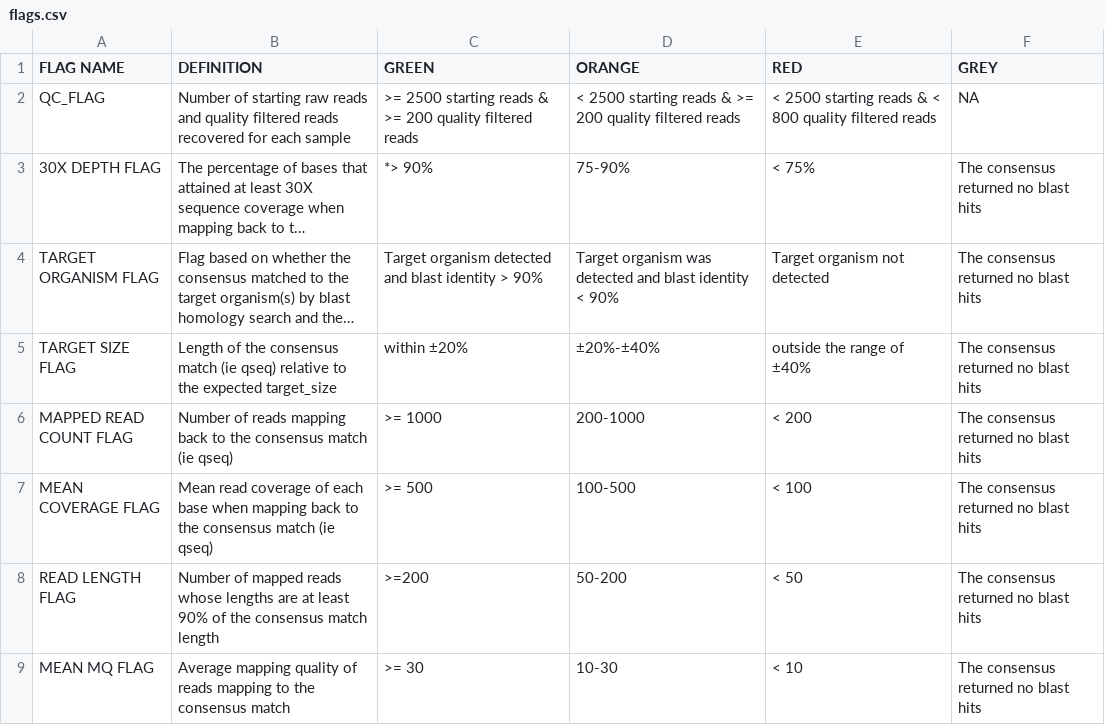
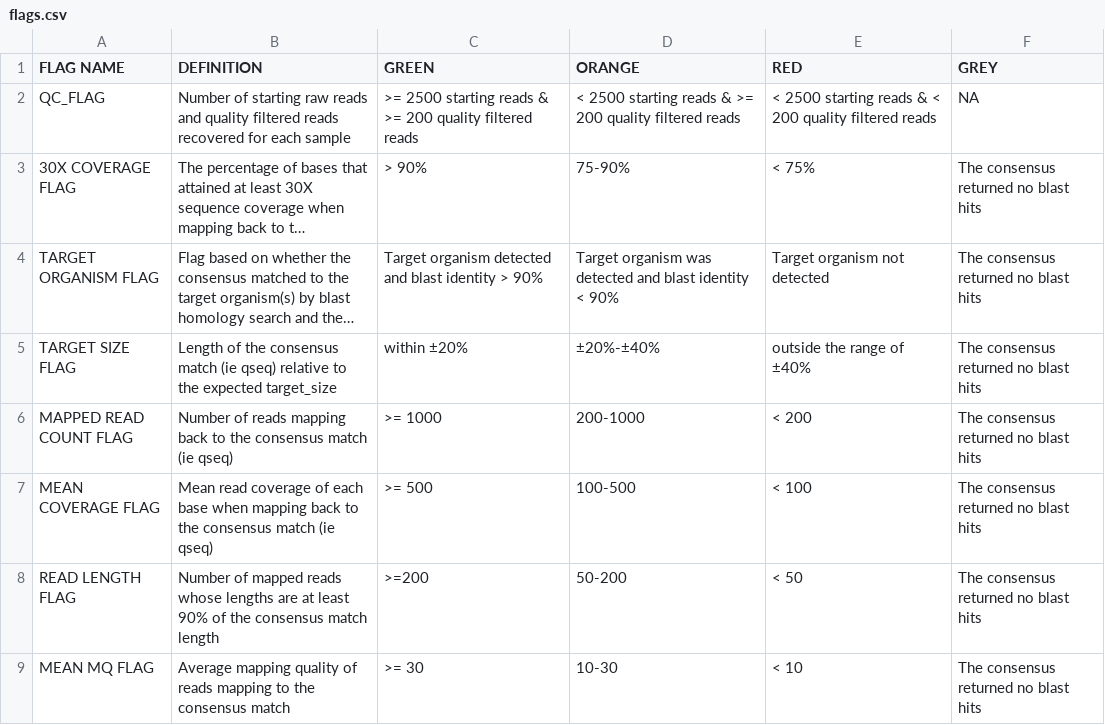
Before and after one commit to mantczakaus/ont_amplicon, a CSV file: flags.csv, drawn as a sheet; long unchanged cells end in …; the diff names each change by its address in the sheet, - before the commit and + after, or states it on an @@ line.

```diff
--- a/flags.csv
+++ b/flags.csv
-E2 (RED): …& < 800 quality filtered…
+E2 (RED): …& < 200 quality filtered…
-A3 (FLAG NAME): 30X DEPTH FLAG
+A3 (FLAG NAME): 30X COVERAGE FLAG
-C3 (GREEN): *> 90%
+C3 (GREEN): > 90%
```
Also changed, not shown: bin/report/schema/blast_hits_columns.csv, 6 other files.
